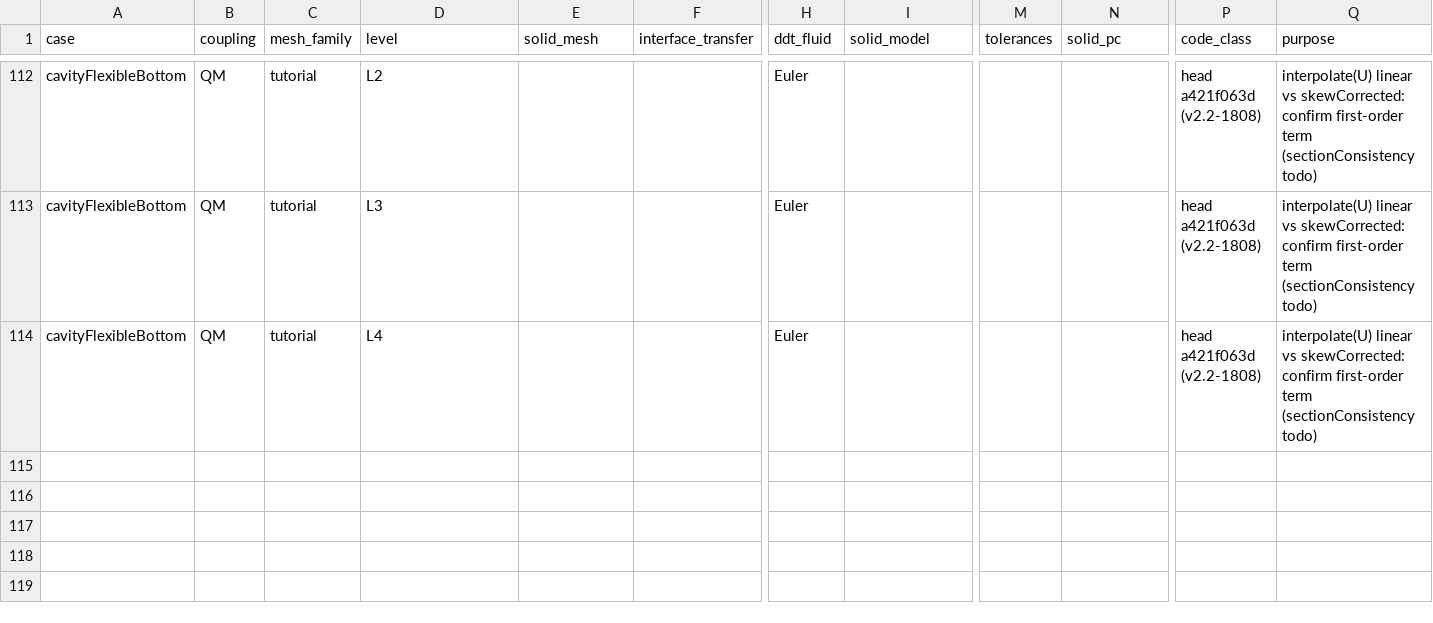
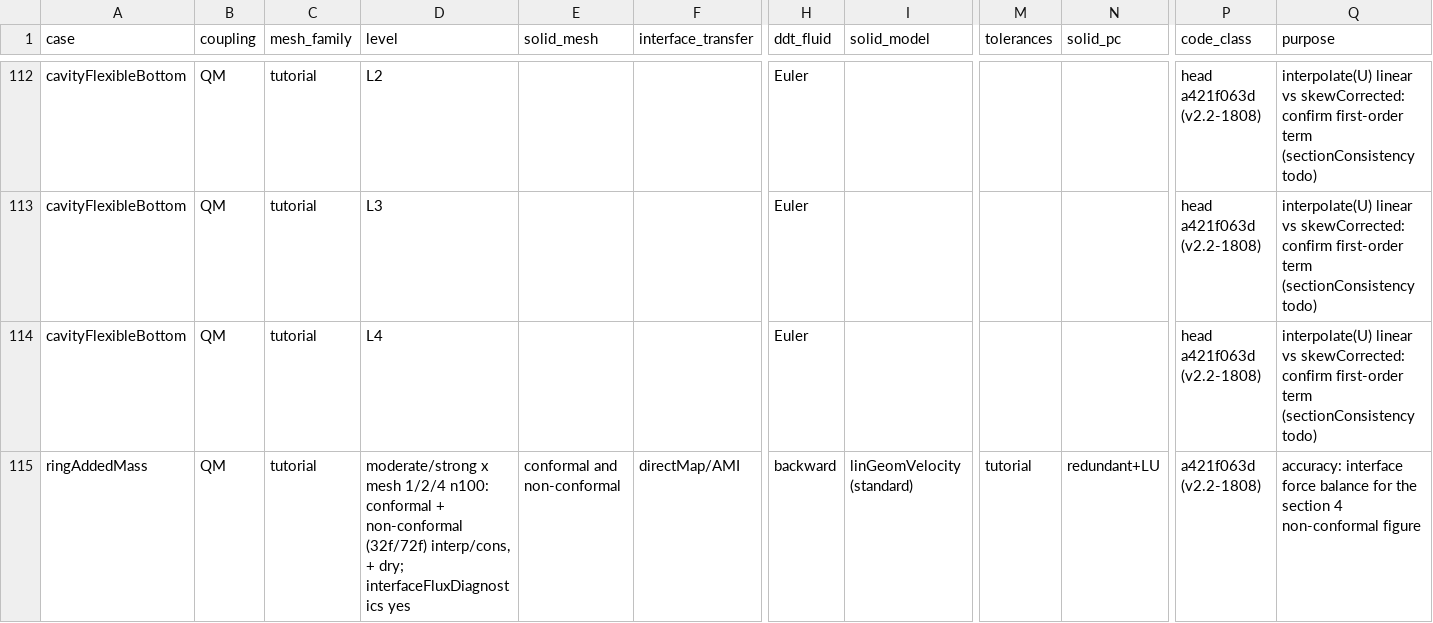
Before and after one commit to philipcardiff/paper-monolithic-fsi, a CSV file: campaign/registry/registry.csv, drawn as a sheet; only a part is shown, gaps mark what is left out; rows hold the shown columns only; the diff names each change by its address in the sheet, - before the commit and + after, or states it on an @@ line.

```diff
--- a/campaign/registry/registry.csv
+++ b/campaign/registry/registry.csv
+row 115: ringAddedMass | QM | tutorial | moderate/strong x mesh 1/2/4 n100: conformal + non-conformal (32f/72f) interp/cons, + dry; interfaceFluxDiagnostics yes | conformal and non-conformal | directMap/AMI | backward | linGeomVelocity (standard) | tutorial | redundant+LU | a421f063d (v2.2-1808) | accuracy: interface force balance for the section 4 non-conformal figure
```
